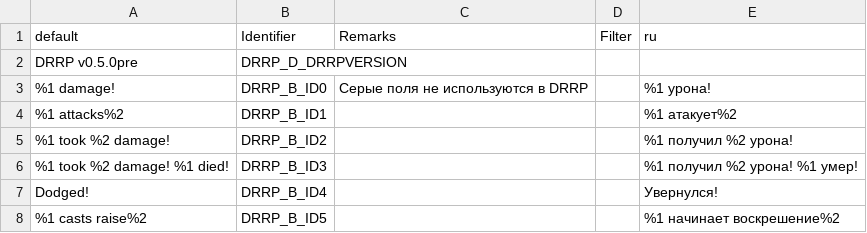
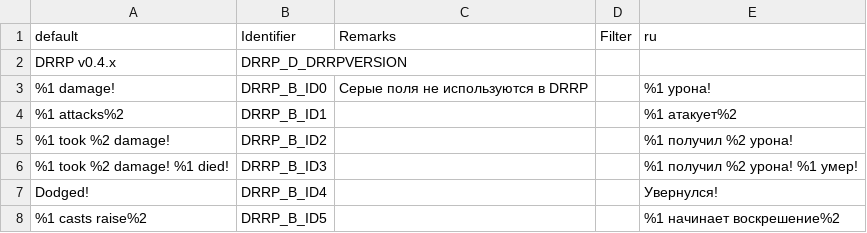
Before and after one commit to DRRP-Team/DRRP, a CSV file: LANGUAGE.CSV, drawn as a sheet; only a part is shown.

```diff
--- a/LANGUAGE.CSV
+++ b/LANGUAGE.CSV
@@ -1,3 +1,3 @@
 default,Identifier,Remarks,Filter,ru
-DRRP v0.5.0pre,DRRP_D_DRRPVERSION,,,
+DRRP v0.4.x,DRRP_D_DRRPVERSION,,,
 %1 damage!,DRRP_B_ID0,Серые поля не используются в DRRP,,%1 урона!
```
Also changed, not shown: 2 other files.
